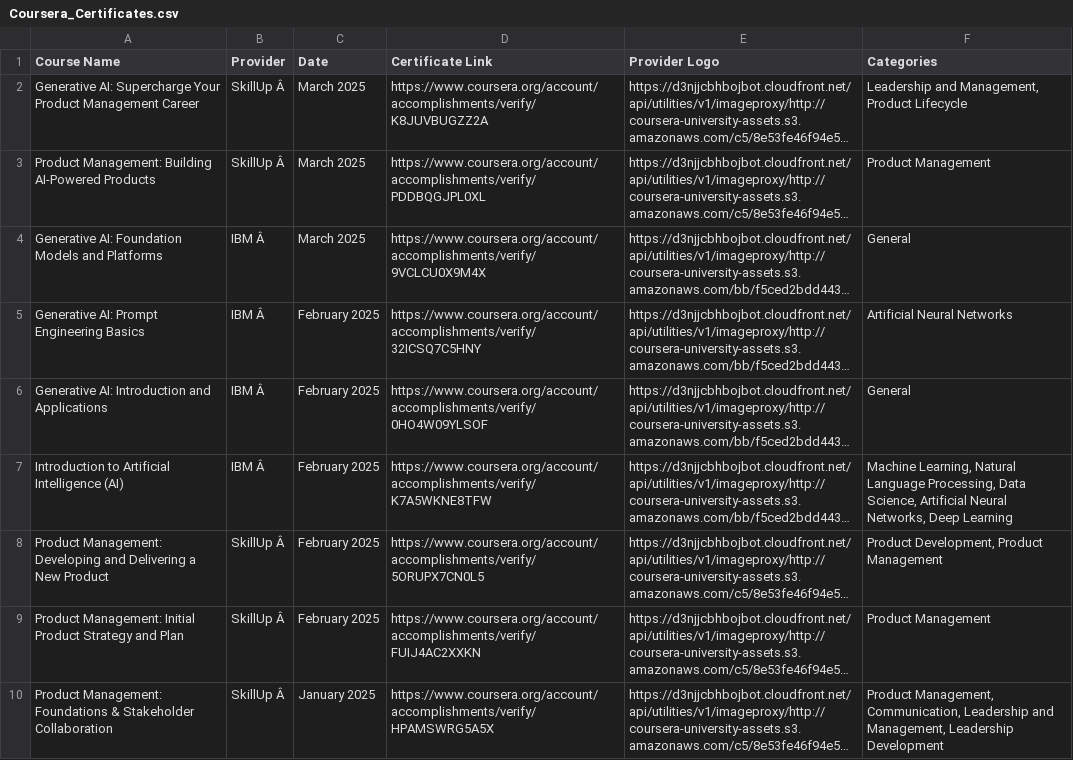
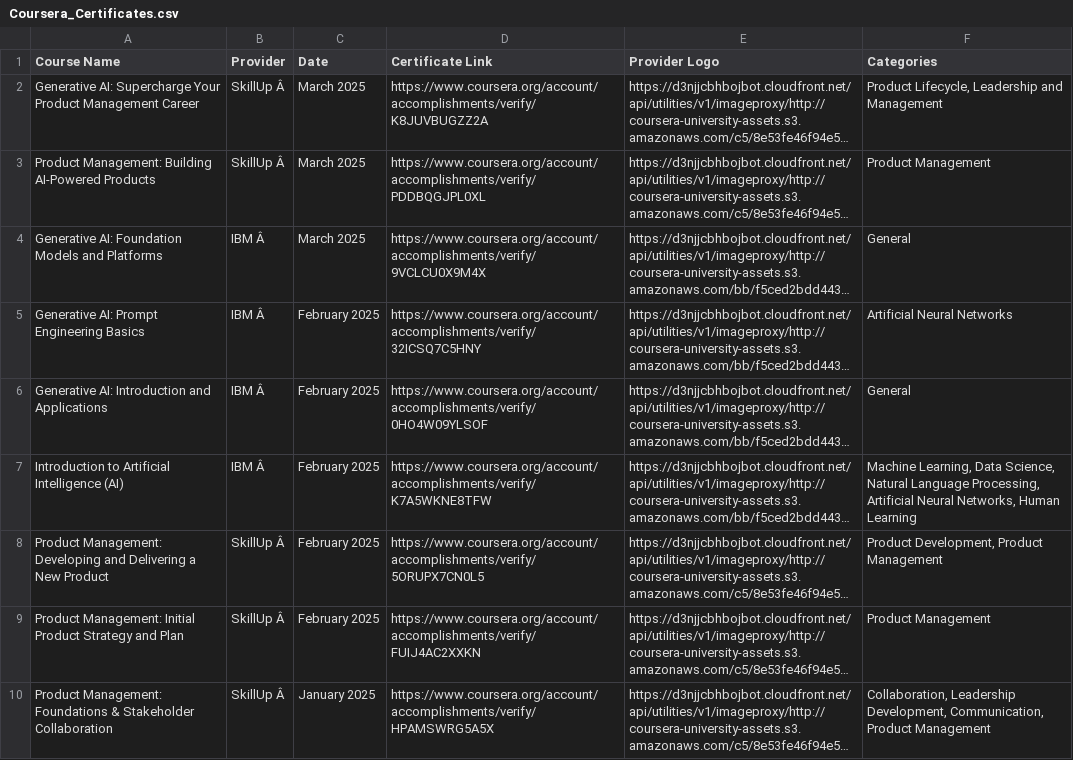
Before and after one commit to magenta4c/CourseraCertificateScraper, a CSV file: Coursera_Certificates.csv, drawn as a sheet; long unchanged cells end in …; the diff names each change by its address in the sheet, - before the commit and + after, or states it on an @@ line.

```diff
--- a/Coursera_Certificates.csv
+++ b/Coursera_Certificates.csv
-F2 (Categories): Leadership and Management, Product Lifecycle
+F2 (Categories): Product Lifecycle, Leadership and Management
-F7 (Categories): Machine Learning, Natural Language Processing, Data Science, Artificial Neural Networks, Deep Learning
+F7 (Categories): Machine Learning, Data Science, Natural Language Processing, Artificial Neural Networks, Human Learning
-F10 (Categories): Product Management, Communication, Leadership and Management, Leadership Development
+F10 (Categories): Collaboration, Leadership Development, Communication, Product Management
```
